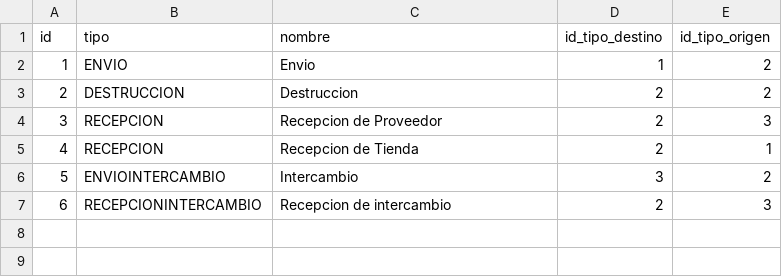
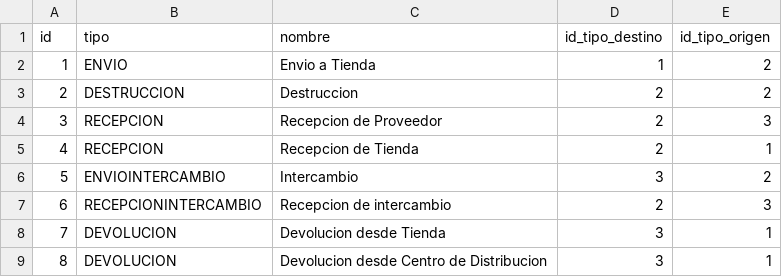
Before and after one commit to fcataniae/seminario, a CSV file: backend-application/backend/src/main/resources/db/csv/tipo_movimientos.csv, drawn as a sheet; the diff names each change by its address in the sheet, - before the commit and + after, or states it on an @@ line.

```diff
--- a/backend-application/backend/src/main/resources/db/csv/tipo_movimientos.csv
+++ b/backend-application/backend/src/main/resources/db/csv/tipo_movimientos.csv
-C2 (nombre): Envio
+C2 (nombre): Envio a Tienda
+row 8: 7 | DEVOLUCION | Devolucion desde Tienda | 3 | 1
+row 9: 8 | DEVOLUCION | Devolucion desde Centro de Distribucion | 3 | 1
```
Also changed, not shown: backend-application/backend/src/main/resources/db/csv/permisos.csv, backend-application/backend/src/main/resources/db/csv/rol_permisos.csv, 4 other files.
